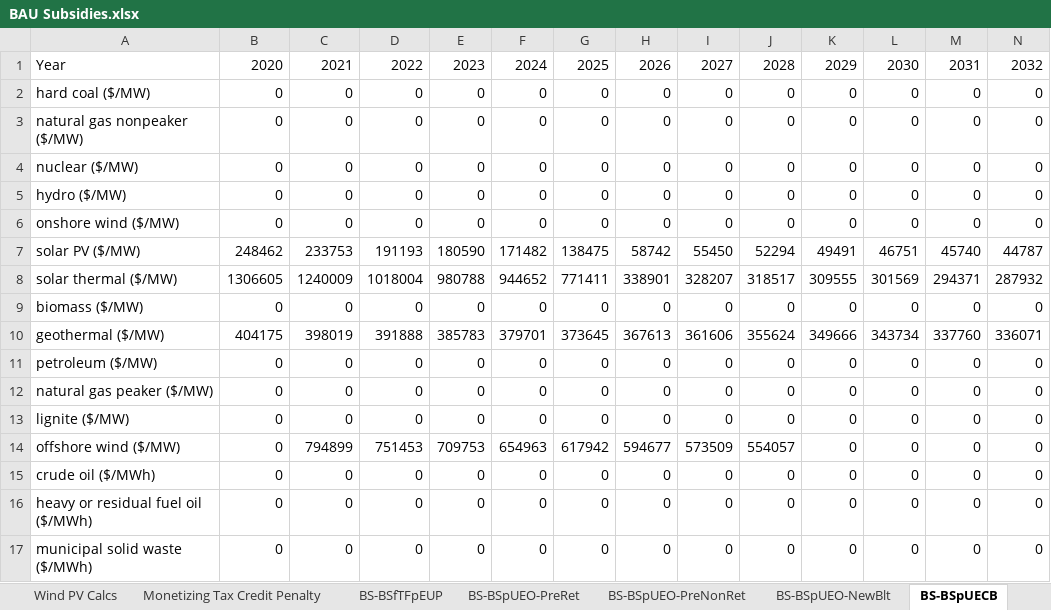
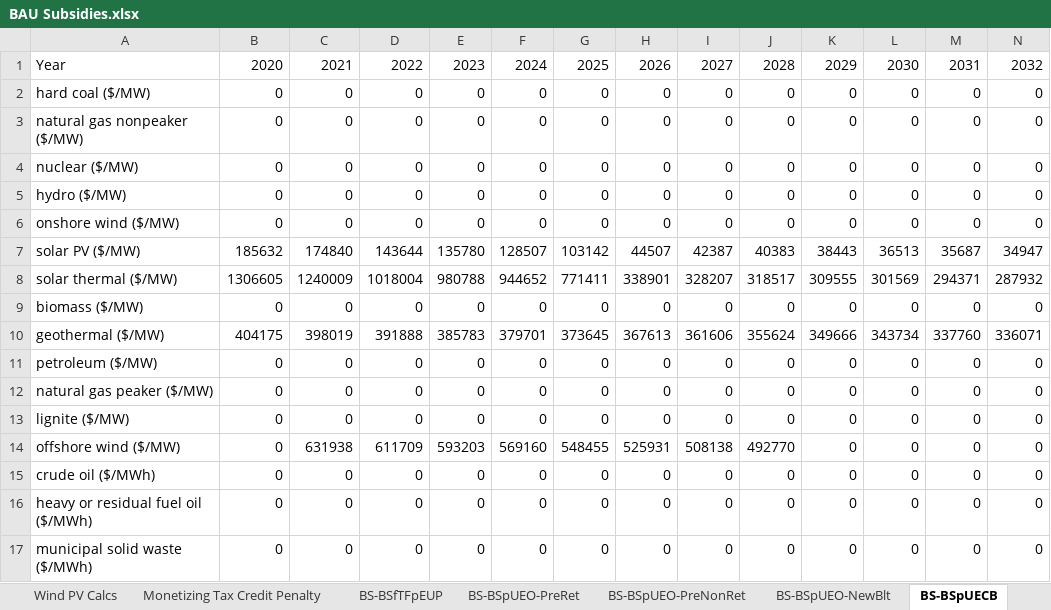
Before and after one commit to EnergyInnovation/eps-california, an Excel workbook: InputData/fuels/BS/BAU Subsidies.xlsx, sheet BS-BSpUECB, drawn as a sheet; only a part is shown; values as stored, in another font and other column widths than the file's, no borders; removed rows and columns are numbered as before the commit, all else as after; rows hold the shown columns only; the diff names each change by its address in the sheet, - before the commit and + after, or states it on an @@ line.

```diff
--- a/InputData/fuels/BS/BAU Subsidies.xlsx (sheet BS-BSpUECB)
+++ b/InputData/fuels/BS/BAU Subsidies.xlsx (sheet BS-BSpUECB)
-row 7: solar PV ($/MW) | 248462 | 233753 | 191193 | 180590 | 171482 | 138475 | 58742 | 55450 | 52294 | 49491 | 46751 | 45740 | 44787
+row 7: solar PV ($/MW) | 185632 | 174840 | 143644 | 135780 | 128507 | 103142 | 44507 | 42387 | 40383 | 38443 | 36513 | 35687 | 34947
-C14: 794899
+C14: 631938
-D14: 751453
+D14: 611709
-E14: 709753
+E14: 593203
-F14: 654963
+F14: 569160
-G14: 617942
+G14: 548455
-H14: 594677
+H14: 525931
-I14: 573509
+I14: 508138
-J14: 554057
+J14: 492770
```
Also changed, not shown: sheet Calculations, InputData/elec/ETS/Electricity Technology Shareweights.xlsx, 3 other files.
